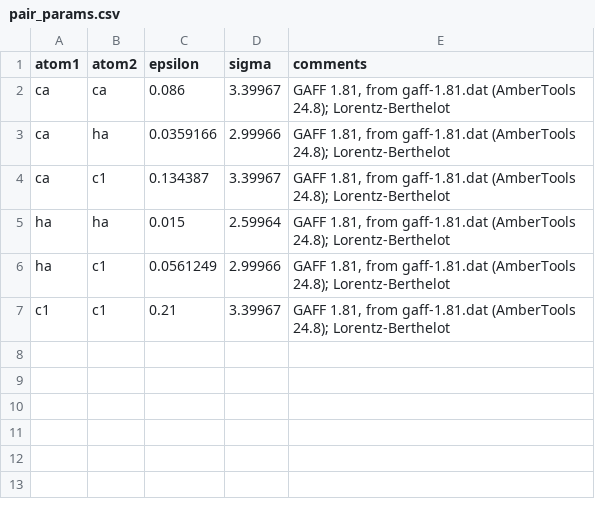
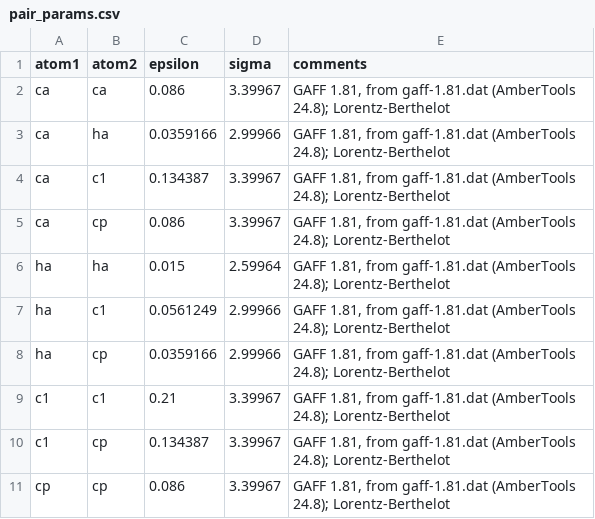
Before and after one commit to st7ma784/ambuild, a CSV file: ambuild/recipes/params/gaff_benzene_alkyne/pair_params.csv, drawn as a sheet.

```diff
--- a/ambuild/recipes/params/gaff_benzene_alkyne/pair_params.csv
+++ b/ambuild/recipes/params/gaff_benzene_alkyne/pair_params.csv
@@ -4,4 +4,8 @@ ca,ha,0.0359166,2.99966,"GAFF 1.81, from gaff-1.81.dat (AmberTools 24.8); Lorent
 ca,c1,0.134387,3.39967,"GAFF 1.81, from gaff-1.81.dat (AmberTools 24.8); Lorentz-Berthelot"
+ca,cp,0.086,3.39967,"GAFF 1.81, from gaff-1.81.dat (AmberTools 24.8); Lorentz-Berthelot"
 ha,ha,0.015,2.59964,"GAFF 1.81, from gaff-1.81.dat (AmberTools 24.8); Lorentz-Berthelot"
 ha,c1,0.0561249,2.99966,"GAFF 1.81, from gaff-1.81.dat (AmberTools 24.8); Lorentz-Berthelot"
+ha,cp,0.0359166,2.99966,"GAFF 1.81, from gaff-1.81.dat (AmberTools 24.8); Lorentz-Berthelot"
 c1,c1,0.21,3.39967,"GAFF 1.81, from gaff-1.81.dat (AmberTools 24.8); Lorentz-Berthelot"
+c1,cp,0.134387,3.39967,"GAFF 1.81, from gaff-1.81.dat (AmberTools 24.8); Lorentz-Berthelot"
+cp,cp,0.086,3.39967,"GAFF 1.81, from gaff-1.81.dat (AmberTools 24.8); Lorentz-Berthelot"
```
Also changed, not shown: ambuild/recipes/params/gaff_benzene_alkyne/angle_params.csv, ambuild/recipes/params/gaff_benzene_alkyne/bond_params.csv, 19 other files.
